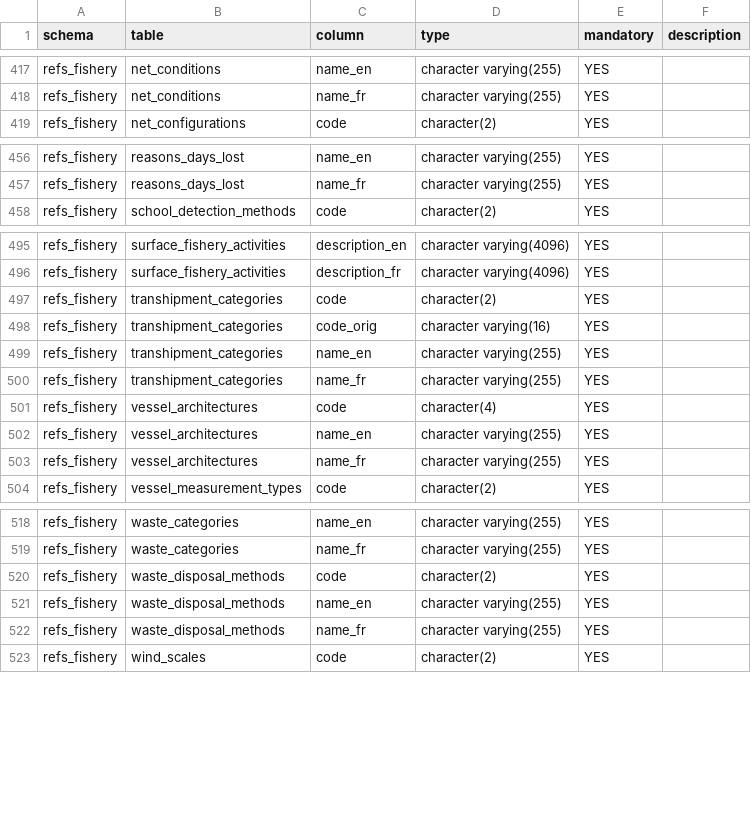
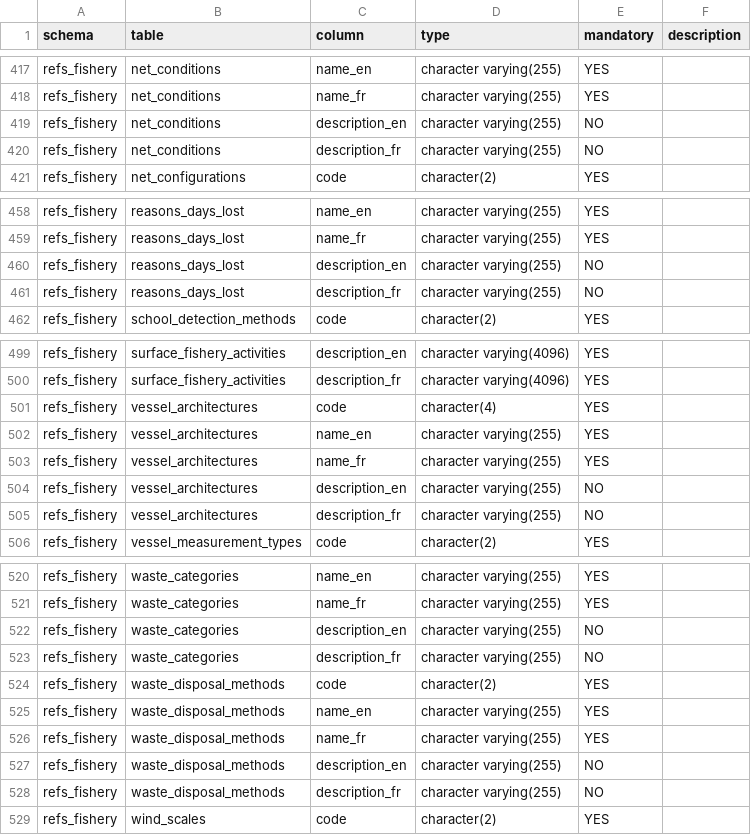
Before and after one commit to iotc-secretariat/iotc-ros-model, a CSV file: models/IOTC_ReferenceData_2026_06_18/tables_columns.csv, drawn as a sheet; only a part is shown, gaps mark what is left out; removed rows and columns are numbered as before the commit, all else as after; the diff names each change by its address in the sheet, - before the commit and + after, or states it on an @@ line.

```diff
--- a/models/IOTC_ReferenceData_2026_06_18/tables_columns.csv
+++ b/models/IOTC_ReferenceData_2026_06_18/tables_columns.csv
+row 419: refs_fishery | net_conditions | description_en | character varying(255) | NO
+row 420: refs_fishery | net_conditions | description_fr | character varying(255) | NO
+row 460: refs_fishery | reasons_days_lost | description_en | character varying(255) | NO
+row 461: refs_fishery | reasons_days_lost | description_fr | character varying(255) | NO
-row 497: refs_fishery | transhipment_categories | code | character(2) | YES
-row 498: refs_fishery | transhipment_categories | code_orig | character varying(16) | YES
-row 499: refs_fishery | transhipment_categories | name_en | character varying(255) | YES
-row 500: refs_fishery | transhipment_categories | name_fr | character varying(255) | YES
+row 504: refs_fishery | vessel_architectures | description_en | character varying(255) | NO
+row 505: refs_fishery | vessel_architectures | description_fr | character varying(255) | NO
+row 522: refs_fishery | waste_categories | description_en | character varying(255) | NO
+row 523: refs_fishery | waste_categories | description_fr | character varying(255) | NO
+row 527: refs_fishery | waste_disposal_methods | description_en | character varying(255) | NO
+row 528: refs_fishery | waste_disposal_methods | description_fr | character varying(255) | NO
```
Also changed, not shown: models/IOTC_ReferenceData_2026_06_18/tables_description.csv, models/IOTC_ReferenceData_2026_06_18/tables_foreign_keys.csv, 1 other file.
